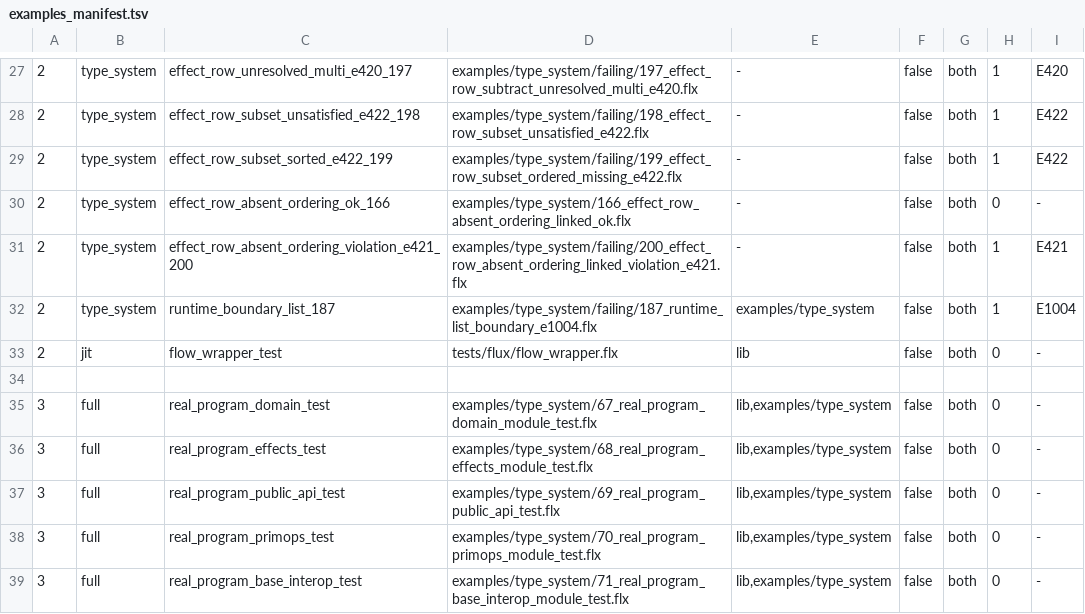
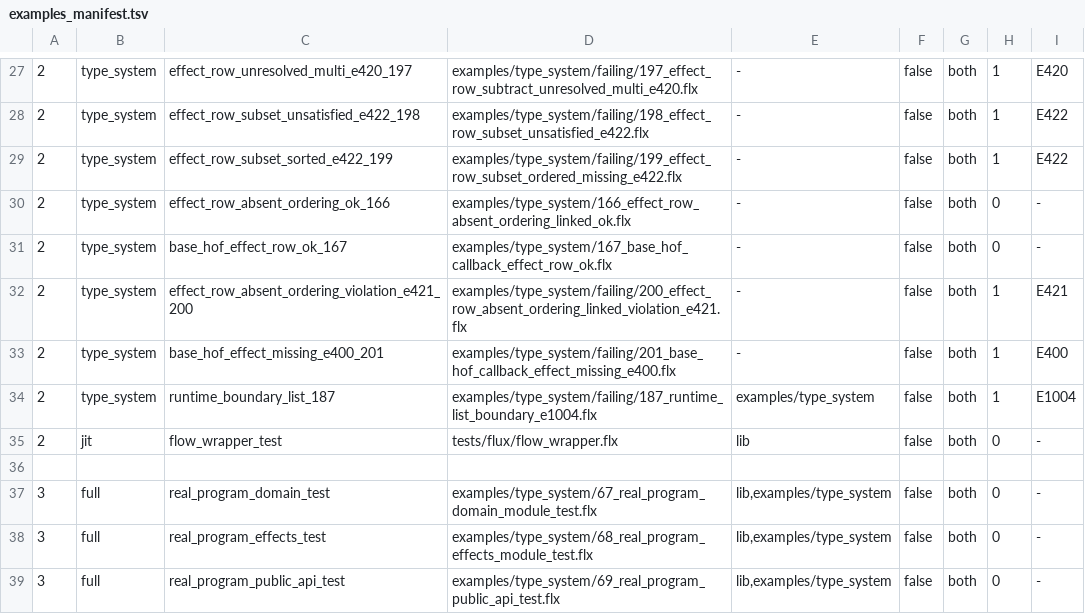
Before and after one commit to sger/flux, a TSV file: ci/examples_manifest.tsv, drawn as a sheet; only a part is shown, gaps mark what is left out; the shorter side is filled out with more unchanged rows.

Commit message:
update examples and docs

```diff
--- a/ci/examples_manifest.tsv
+++ b/ci/examples_manifest.tsv
@@ -30,3 +30,5 @@
 2	type_system	effect_row_absent_ordering_ok_166	examples/type_system/166_effect_row_absent_ordering_linked_ok.flx	-	false	both	0	-
+2	type_system	base_hof_effect_row_ok_167	examples/type_system/167_base_hof_callback_effect_row_ok.flx	-	false	both	0	-
 2	type_system	effect_row_absent_ordering_violation_e421_200	examples/type_system/failing/200_effect_row_absent_ordering_linked_violation_e421.flx	-	false	both	1	E421
+2	type_system	base_hof_effect_missing_e400_201	examples/type_system/failing/201_base_hof_callback_effect_missing_e400.flx	-	false	both	1	E400
 2	type_system	runtime_boundary_list_187	examples/type_system/failing/187_runtime_list_boundary_e1004.flx	examples/type_system	false	both	1	E1004
```
Also changed, not shown: 29 other files.
